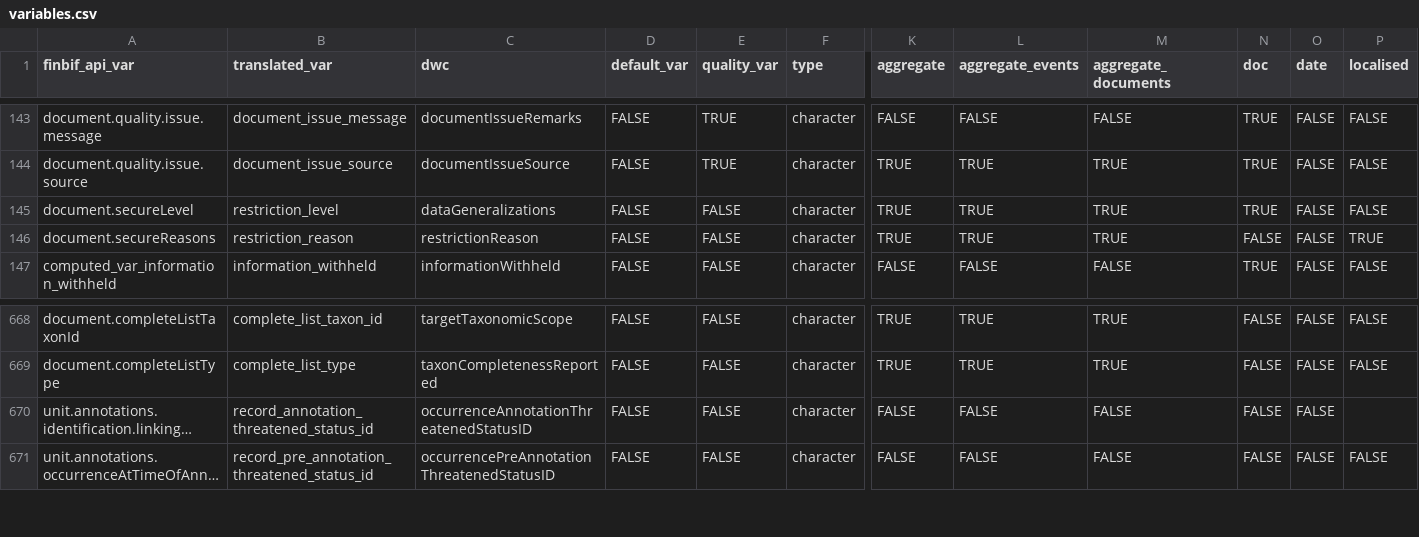
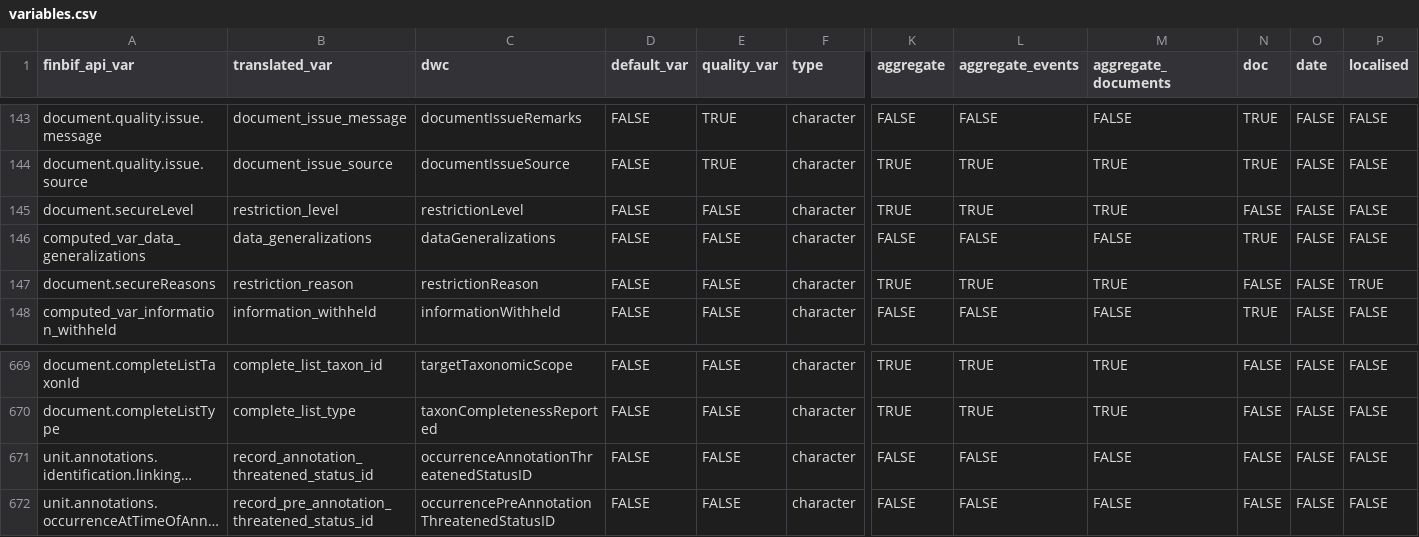
Before and after one commit to luomus/finbif, a CSV file: data-raw/variables.csv, drawn as a sheet; only a part is shown, gaps mark what is left out; long unchanged cells end in …; addresses are those after the commit; rows hold the shown columns only; the diff names each change by its address in the sheet, - before the commit and + after, or states it on an @@ line.

Commit message:
Compute dataGeneralizations

```diff
--- a/data-raw/variables.csv
+++ b/data-raw/variables.csv
-C145 (dwc): dataGeneralizations
+C145 (dwc): restrictionLevel
-N145 (doc): TRUE
+N145 (doc): FALSE
+row 146: computed_var_data_generalizations | data_generalizations | dataGeneralizations | FALSE | FALSE | character | FALSE | FALSE | FALSE | TRUE | FALSE | FALSE
-P671 (localised): (empty)
+P671 (localised): FALSE
```
Also changed, not shown: 5 other files.
